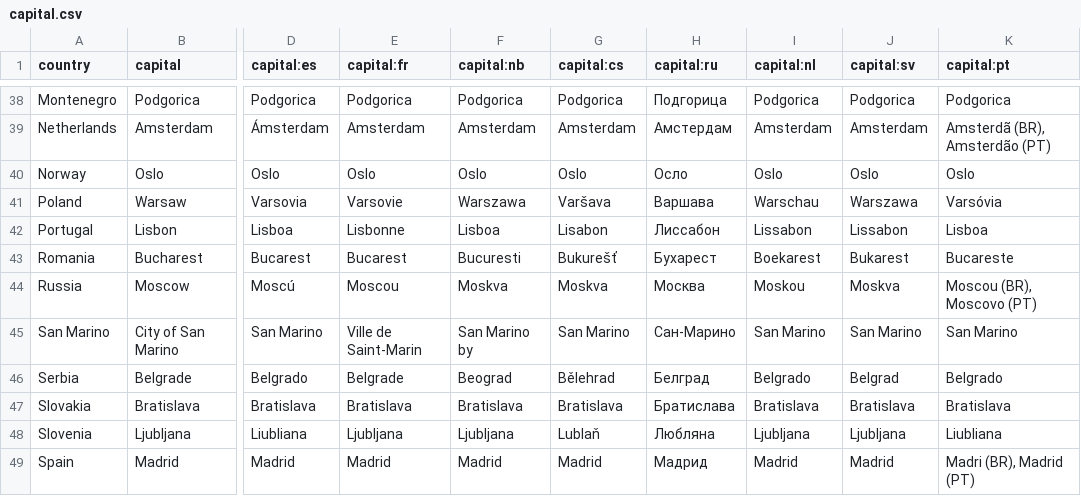
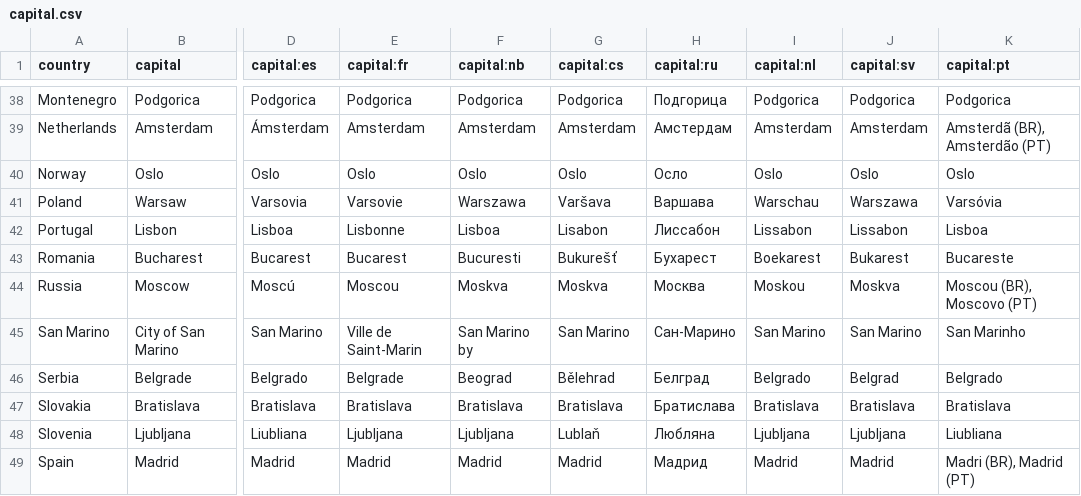
Before and after one commit to anki-geo/ultimate-geography, a CSV file: src/data/capital.csv, drawn as a sheet; only a part is shown, gaps mark what is left out; the diff names each change by its address in the sheet, - before the commit and + after, or states it on an @@ line.

Commit message:
Update capital.csv

```diff
--- a/src/data/capital.csv
+++ b/src/data/capital.csv
-K45 (capital:pt): San Marino
+K45 (capital:pt): San Marinho
```
